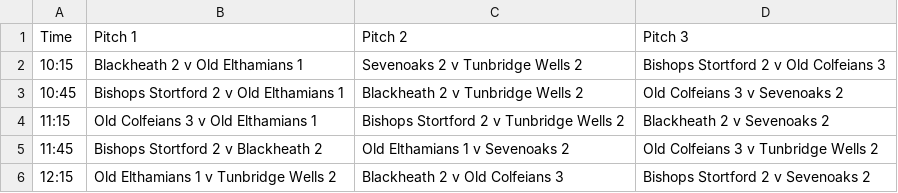
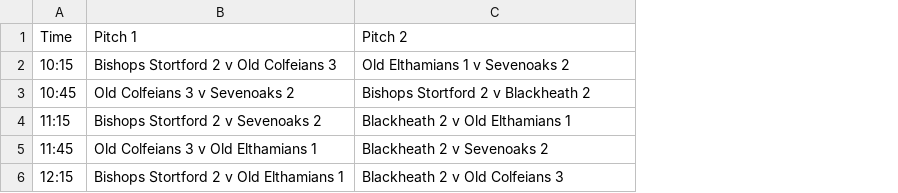
Before and after one commit to dominicsayers/blackheath-festival-2018, a CSV file: schedules/U9/B.csv, drawn as a sheet; the diff names each change by its address in the sheet, - before the commit and + after, or states it on an @@ line.

```diff
--- a/schedules/U9/B.csv
+++ b/schedules/U9/B.csv
-column D, rows 1-6: Pitch 3 | Bishops Stortford 2 v Old Colfeians 3 | Old Colfeians 3 v Sevenoaks 2 | Blackheath 2 v Sevenoaks 2 | Old Colfeians 3 v Tunbridge Wells 2 | Bishops Stortford 2 v Sevenoaks 2
-B2: Blackheath 2 v Old Elthamians 1
+B2: Bishops Stortford 2 v Old Colfeians 3
-C2: Sevenoaks 2 v Tunbridge Wells 2
+C2: Old Elthamians 1 v Sevenoaks 2
-B3: Bishops Stortford 2 v Old Elthamians 1
+B3: Old Colfeians 3 v Sevenoaks 2
-C3: Blackheath 2 v Tunbridge Wells 2
+C3: Bishops Stortford 2 v Blackheath 2
-B4: Old Colfeians 3 v Old Elthamians 1
+B4: Bishops Stortford 2 v Sevenoaks 2
-C4: Bishops Stortford 2 v Tunbridge Wells 2
+C4: Blackheath 2 v Old Elthamians 1
-B5: Bishops Stortford 2 v Blackheath 2
+B5: Old Colfeians 3 v Old Elthamians 1
-C5: Old Elthamians 1 v Sevenoaks 2
+C5: Blackheath 2 v Sevenoaks 2
-B6: Old Elthamians 1 v Tunbridge Wells 2
+B6: Bishops Stortford 2 v Old Elthamians 1
```
Also changed, not shown: schedules/U10/A.csv, schedules/U7/G.csv, 29 other files.
